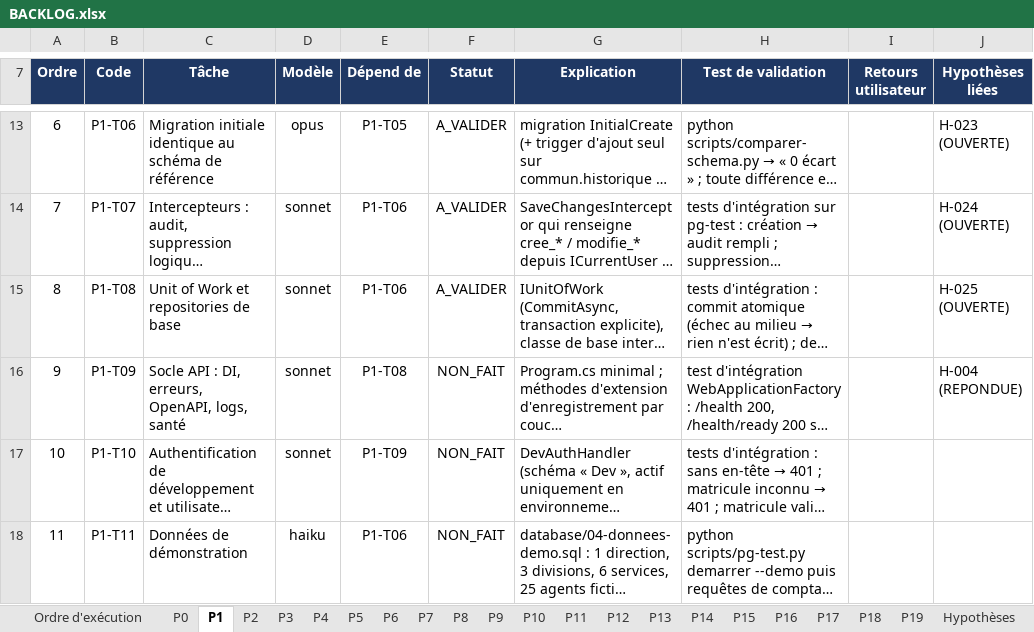
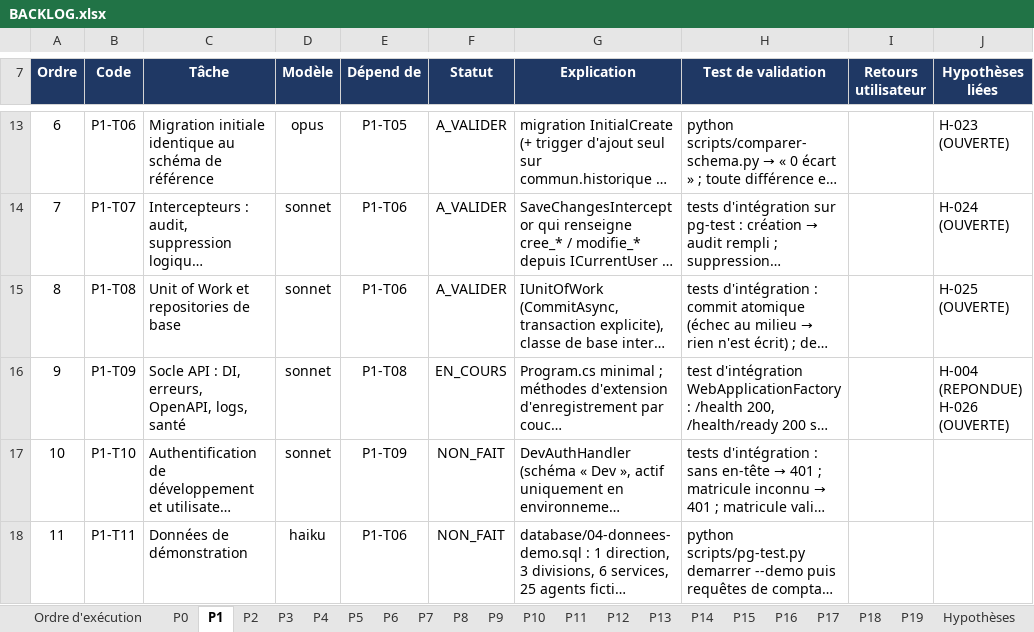
Before and after one commit to hajar-hamid-coder/gprojet, an Excel workbook: backlog/BACKLOG.xlsx, sheet P1, drawn as a sheet; only a part is shown, gaps mark what is left out; long unchanged cells end in …; values as stored, in another font and other column widths than the file's, no borders; conditional formats and table styles not drawn; ↵ is a line break in a cell; the diff names each change by its address in the sheet, - before the commit and + after, or states it on an @@ line.

```diff
--- a/backlog/BACKLOG.xlsx (sheet P1)
+++ b/backlog/BACKLOG.xlsx (sheet P1)
-F16 (Statut): NON_FAIT
+F16 (Statut): EN_COURS
-J16 (Hypothèses liées): H-004 (REPONDUE)
+J16 (Hypothèses liées): H-004 (REPONDUE) ↵ H-026 (OUVERTE)
```
Also changed, not shown: sheet Hypothèses, sheet Ordre d'exécution, 13 other files.
